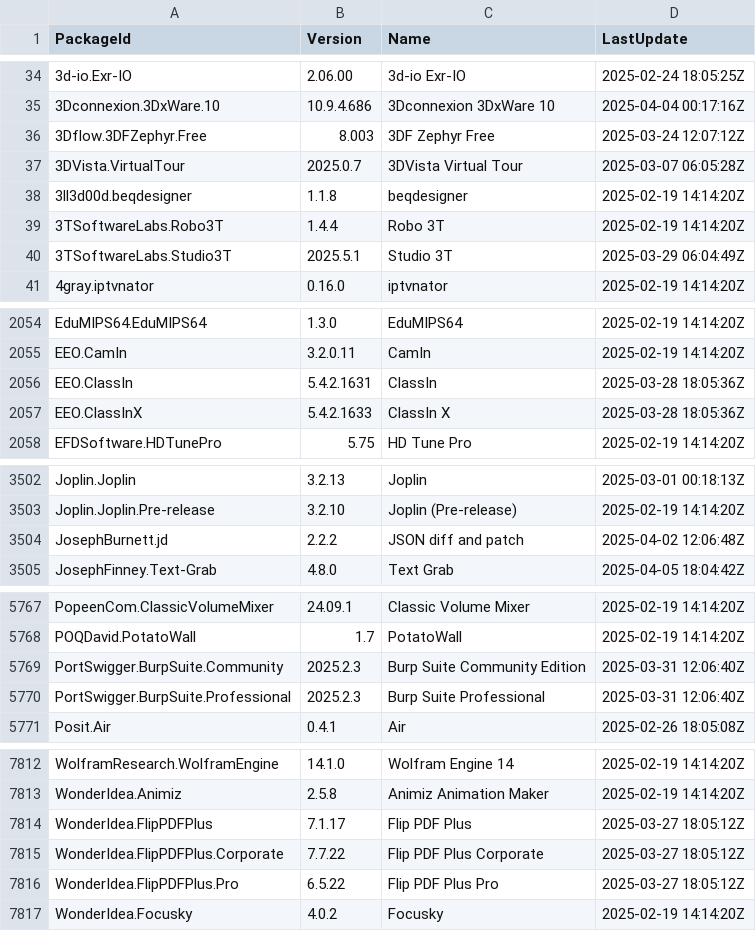
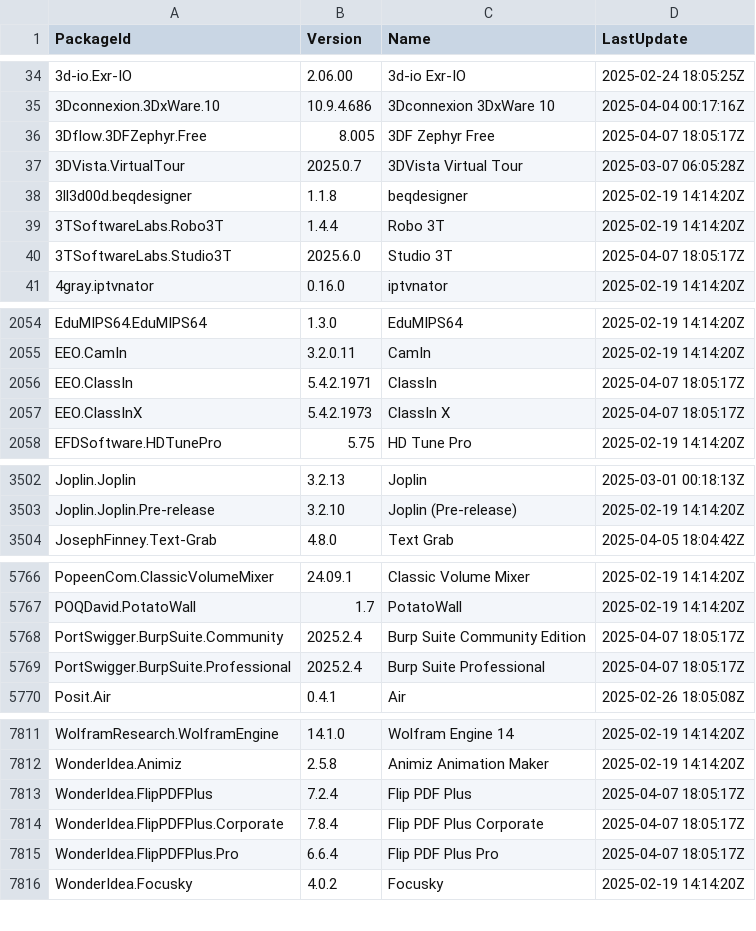
Before and after one commit to svrooij/winget-pkgs-index, a CSV file: index.v2.csv, drawn as a sheet; only a part is shown, gaps mark what is left out; the diff covers the shown part only.

```diff
--- a/index.v2.csv
+++ b/index.v2.csv
@@ -35,3 +35,3 @@
 "3Dconnexion.3DxWare.10","10.9.4.686","3Dconnexion 3DxWare 10","2025-04-04 00:17:16Z"
-"3Dflow.3DFZephyr.Free","8.003","3DF Zephyr Free","2025-03-24 12:07:12Z"
+"3Dflow.3DFZephyr.Free","8.005","3DF Zephyr Free","2025-04-07 18:05:17Z"
 "3DVista.VirtualTour","2025.0.7","3DVista Virtual Tour","2025-03-07 06:05:28Z"
@@ -39,3 +39,3 @@
 "3TSoftwareLabs.Robo3T","1.4.4","Robo 3T","2025-02-19 14:14:20Z"
-"3TSoftwareLabs.Studio3T","2025.5.1","Studio 3T","2025-03-29 06:04:49Z"
+"3TSoftwareLabs.Studio3T","2025.6.0","Studio 3T","2025-04-07 18:05:17Z"
 "4gray.iptvnator","0.16.0","iptvnator","2025-02-19 14:14:20Z"
@@ -2055,4 +2055,4 @@
 "EEO.CamIn","3.2.0.11","CamIn","2025-02-19 14:14:20Z"
-"EEO.ClassIn","5.4.2.1631","ClassIn","2025-03-28 18:05:36Z"
-"EEO.ClassInX","5.4.2.1633","ClassIn X","2025-03-28 18:05:36Z"
+"EEO.ClassIn","5.4.2.1971","ClassIn","2025-04-07 18:05:17Z"
+"EEO.ClassInX","5.4.2.1973","ClassIn X","2025-04-07 18:05:17Z"
 "EFDSoftware.HDTunePro","5.75","HD Tune Pro","2025-02-19 14:14:20Z"
@@ -3503,3 +3503,2 @@
 "Joplin.Joplin.Pre-release","3.2.10","Joplin (Pre-release)","2025-02-19 14:14:20Z"
-"JosephBurnett.jd","2.2.2","JSON diff and patch","2025-04-02 12:06:48Z"
 "JosephFinney.Text-Grab","4.8.0","Text Grab","2025-04-05 18:04:42Z"
@@ -5768,4 +5767,4 @@
 "POQDavid.PotatoWall","1.7","PotatoWall","2025-02-19 14:14:20Z"
-"PortSwigger.BurpSuite.Community","2025.2.3","Burp Suite Community Edition","2025-03-31 12:06:40Z"
-"PortSwigger.BurpSuite.Professional","2025.2.3","Burp Suite Professional","2025-03-31 12:06:40Z"
+"PortSwigger.BurpSuite.Community","2025.2.4","Burp Suite Community Edition","2025-04-07 18:05:17Z"
+"PortSwigger.BurpSuite.Professional","2025.2.4","Burp Suite Professional","2025-04-07 18:05:17Z"
 "Posit.Air","0.4.1","Air","2025-02-26 18:05:08Z"
@@ -7813,5 +7812,5 @@
 "WonderIdea.Animiz","2.5.8","Animiz Animation Maker","2025-02-19 14:14:20Z"
-"WonderIdea.FlipPDFPlus","7.1.17","Flip PDF Plus","2025-03-27 18:05:12Z"
-"WonderIdea.FlipPDFPlus.Corporate","7.7.22","Flip PDF Plus Corporate","2025-03-27 18:05:12Z"
-"WonderIdea.FlipPDFPlus.Pro","6.5.22","Flip PDF Plus Pro","2025-03-27 18:05:12Z"
+"WonderIdea.FlipPDFPlus","7.2.4","Flip PDF Plus","2025-04-07 18:05:17Z"
+"WonderIdea.FlipPDFPlus.Corporate","7.8.4","Flip PDF Plus Corporate","2025-04-07 18:05:17Z"
+"WonderIdea.FlipPDFPlus.Pro","6.6.4","Flip PDF Plus Pro","2025-04-07 18:05:17Z"
 "WonderIdea.Focusky","4.0.2","Focusky","2025-02-19 14:14:20Z"
```
Also changed, not shown: 46 edited cells elsewhere in this file, index.csv, 2 other files.
